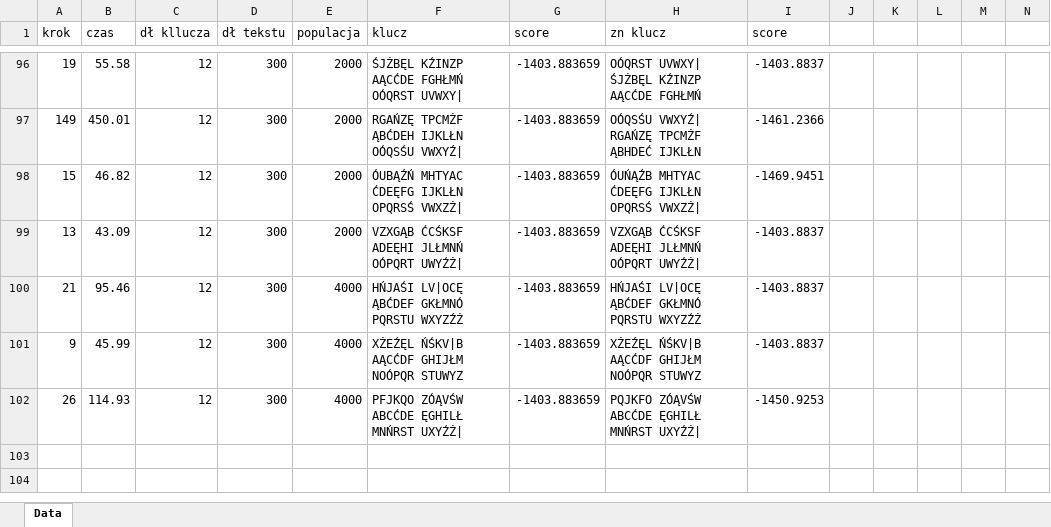
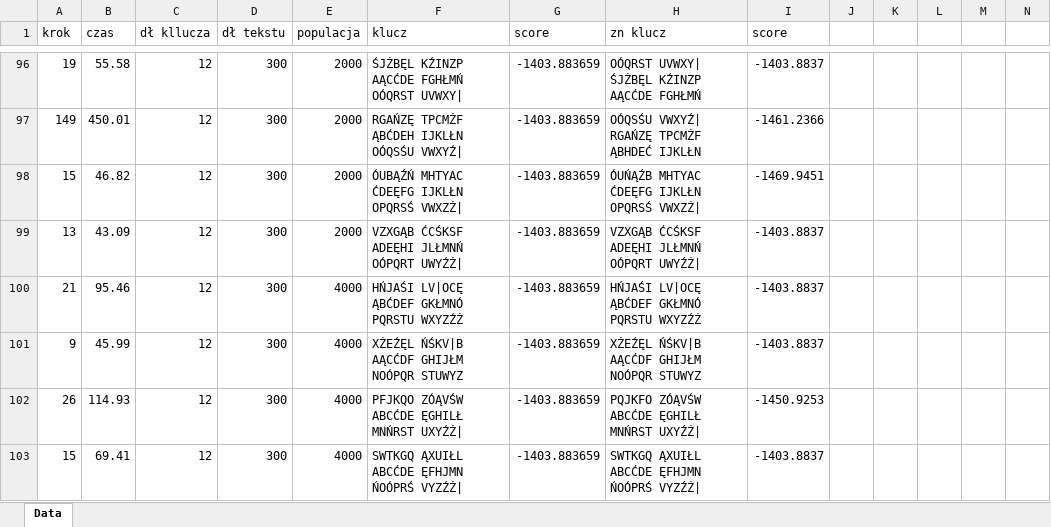
Before and after one commit to ssjb2/PlayFair, an Excel workbook: PlayFair.xlsx, sheet Data, drawn as a sheet; only a part is shown, gaps mark what is left out; values as stored, in another font and other column widths than the file's, no borders; the diff names each change by its address in the sheet, - before the commit and + after, or states it on an @@ line.

```diff
--- a/PlayFair.xlsx (sheet Data)
+++ b/PlayFair.xlsx (sheet Data)
+row 103: 15 | 69.41 | 12 | 300 | 4000 | SWTKGQ ĄXUIŁL ABCĆDE ĘFHJMN ŃOÓPRŚ VYZŹŻ| | -1403.883659 | SWTKGQ ĄXUIŁL ABCĆDE ĘFHJMN ŃOÓPRŚ VYZŹŻ| | -1403.8837
```
Also changed, not shown: 2 other files.
